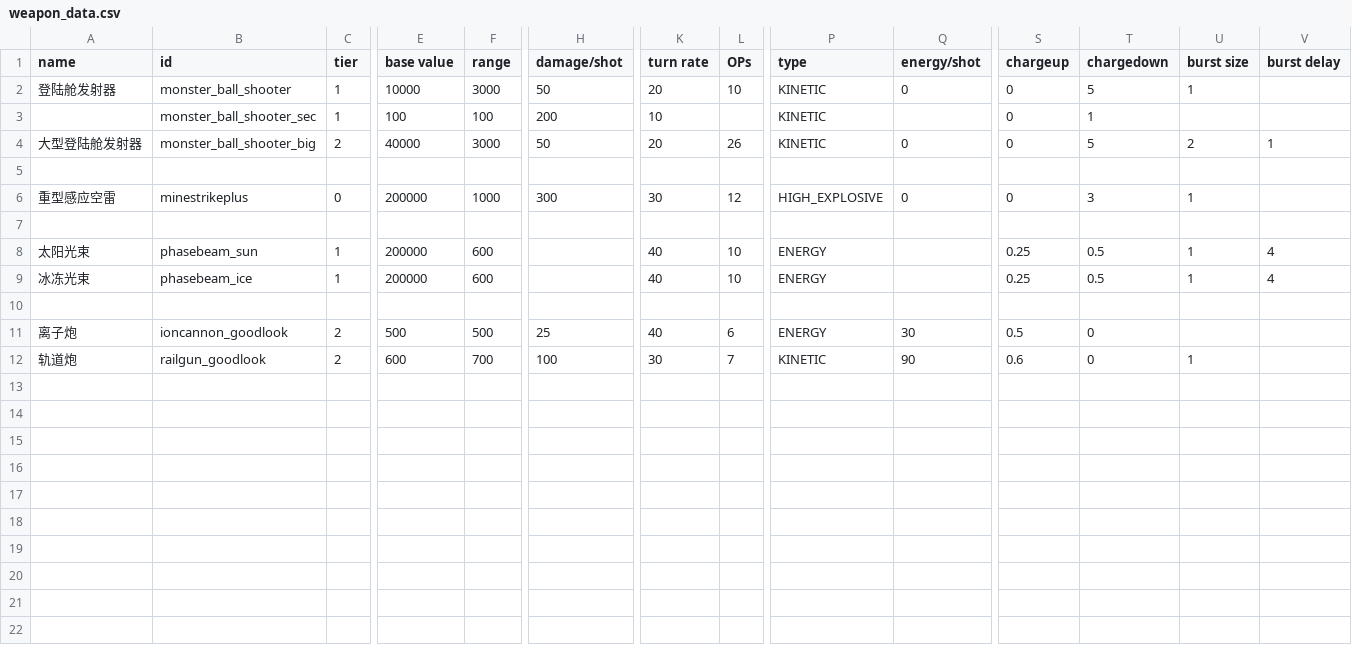
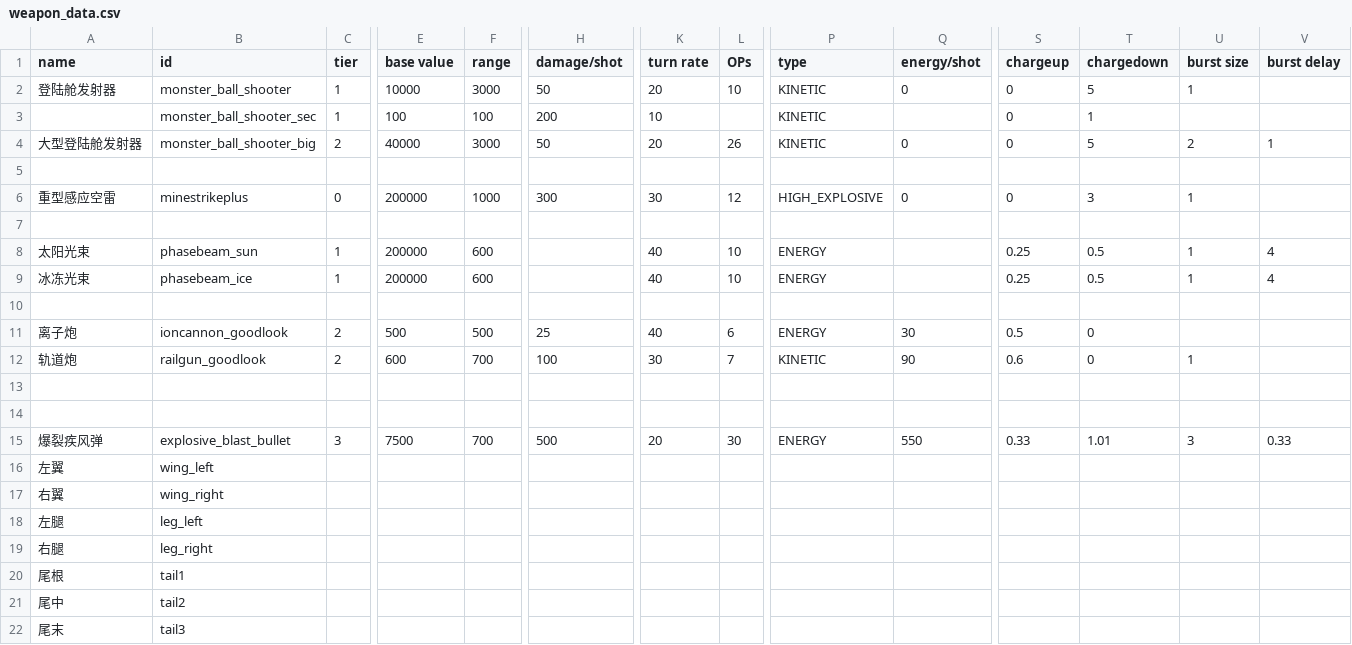
Before and after one commit to zyx547864023/MoreFun, a CSV file: data/weapons/weapon_data.csv, drawn as a sheet; only a part is shown, gaps mark what is left out; rows hold the shown columns only; the diff names each change by its address in the sheet, - before the commit and + after, or states it on an @@ line.

```diff
--- a/data/weapons/weapon_data.csv
+++ b/data/weapons/weapon_data.csv
+row 13: (empty)
+row 14: (empty)
+row 15: 爆裂疾风弹 | explosive_blast_bullet | 3 | 7500 | 700 | 500 | 20 | 30 | ENERGY | 550 | 0.33 | 1.01 | 3 | 0.33
+row 16: 左翼 | wing_left
+row 17: 右翼 | wing_right
+row 18: 左腿 | leg_left
+row 19: 右腿 | leg_right
+row 20: 尾根 | tail1
+row 21: 尾中 | tail2
+row 22: 尾末 | tail3
```
Also changed, not shown: data/hulls/ship_data.csv, 15 other files.
